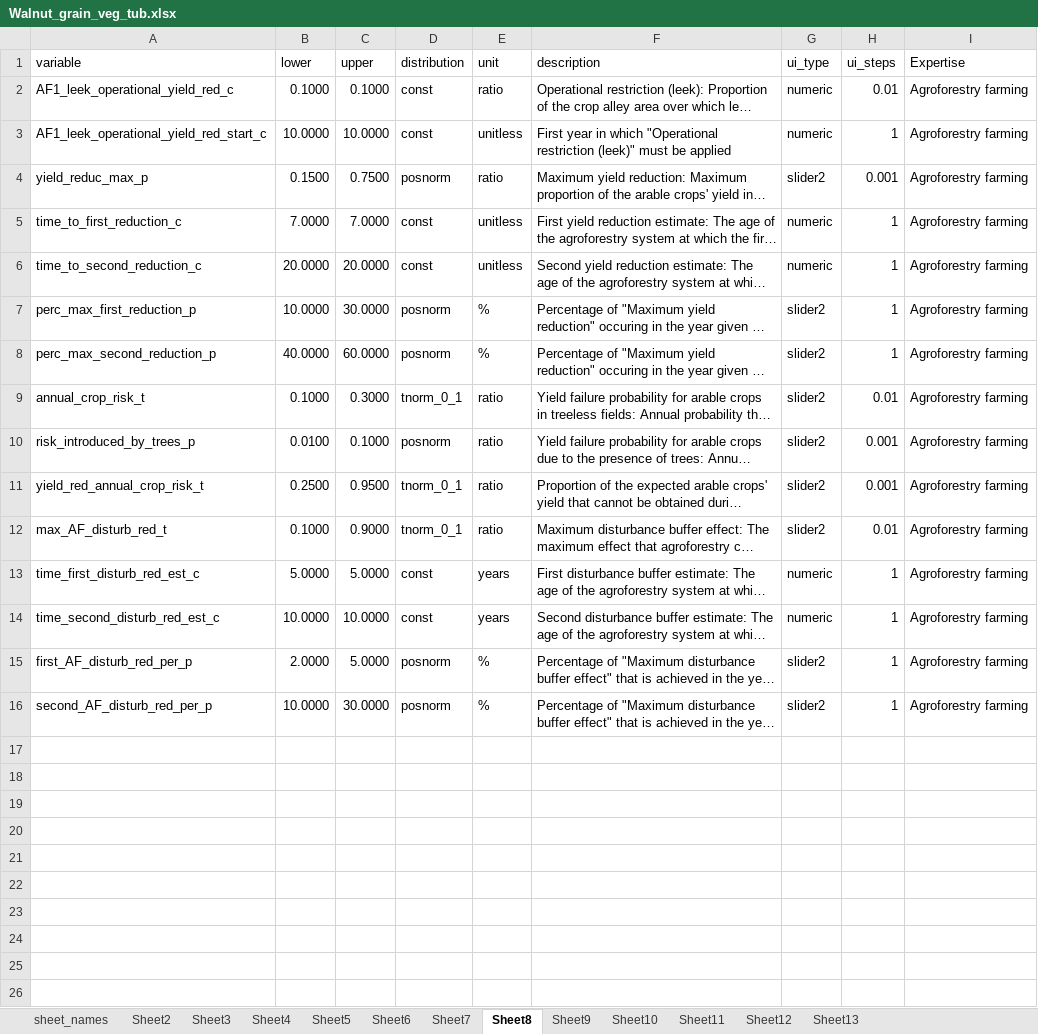
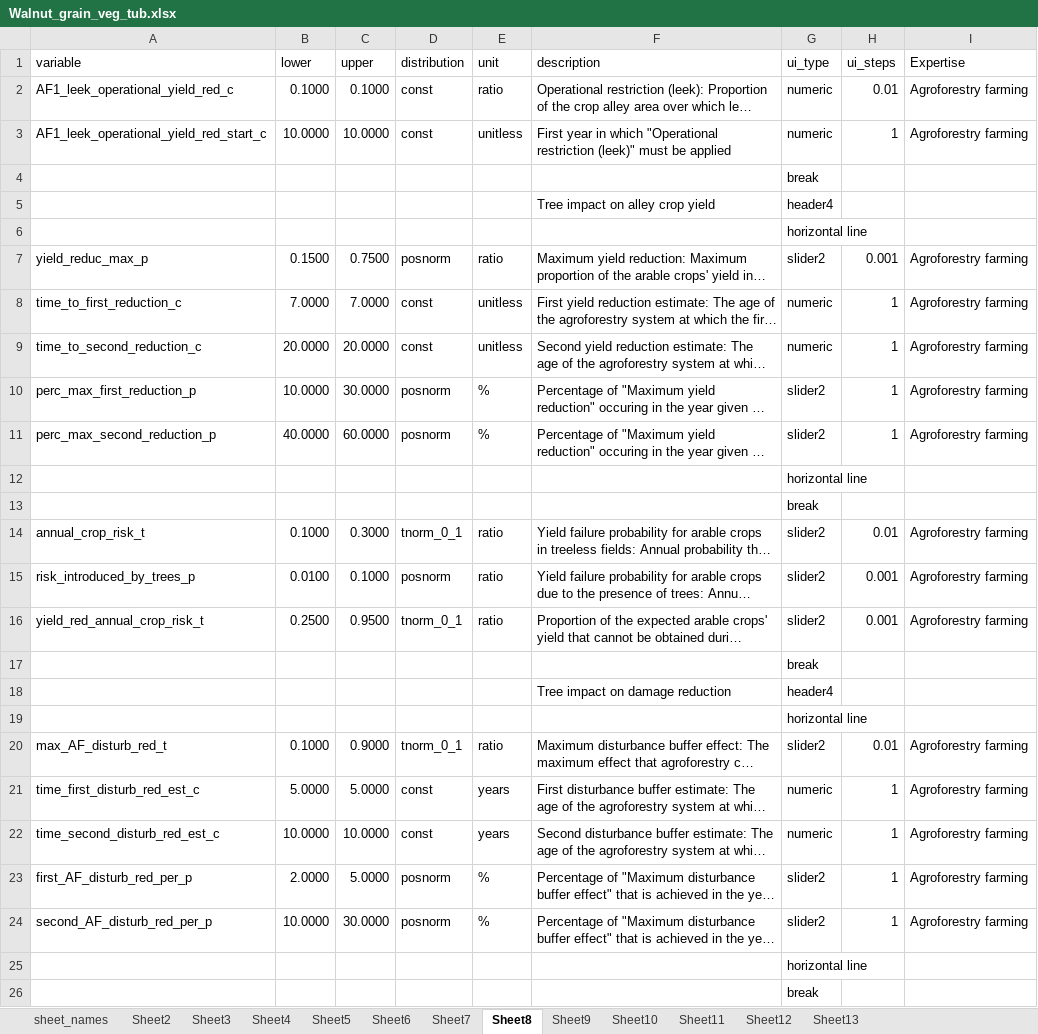
Before and after one commit to hortibonn/Walnut_Hedgerow_Agroforestry, an Excel workbook: data/Walnut_grain_veg_tub.xlsx, sheet Sheet8, drawn as a sheet; long unchanged cells end in …; values as stored, in another font and other column widths than the file's, no borders; the diff names each change by its address in the sheet, - before the commit and + after, or states it on an @@ line.

Commit message:
added functionality for "breaks", "header4" and "horizontal lines". relevant chagnges in dynamic helper and xlsx file

```diff
--- a/data/Walnut_grain_veg_tub.xlsx (sheet Sheet8)
+++ b/data/Walnut_grain_veg_tub.xlsx (sheet Sheet8)
+row 4:  |  |  |  |  |  | break
+row 5:  |  |  |  |  | Tree impact on alley crop yield | header4
+row 6:  |  |  |  |  |  | horizontal line
+row 12:  |  |  |  |  |  | horizontal line
+row 13:  |  |  |  |  |  | break
+row 17:  |  |  |  |  |  | break
+row 18:  |  |  |  |  | Tree impact on damage reduction | header4
+row 19:  |  |  |  |  |  | horizontal line
+row 25:  |  |  |  |  |  | horizontal line
+row 26:  |  |  |  |  |  | break
```
Also changed, not shown: sheet Sheet11, sheet Sheet7, 1 other file.
